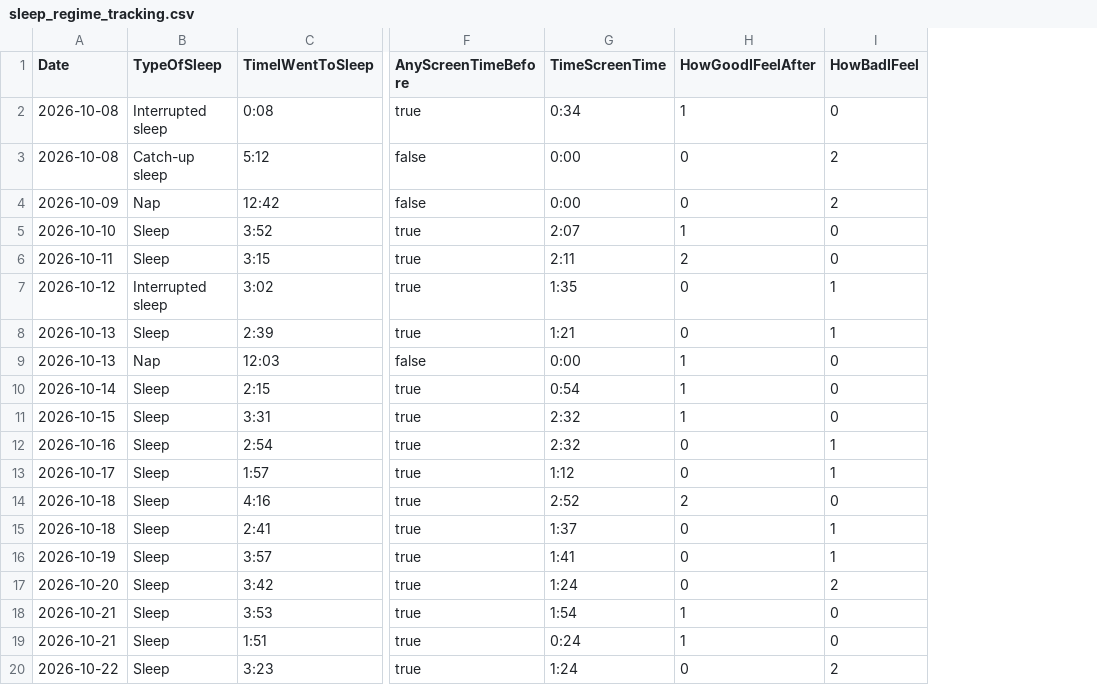
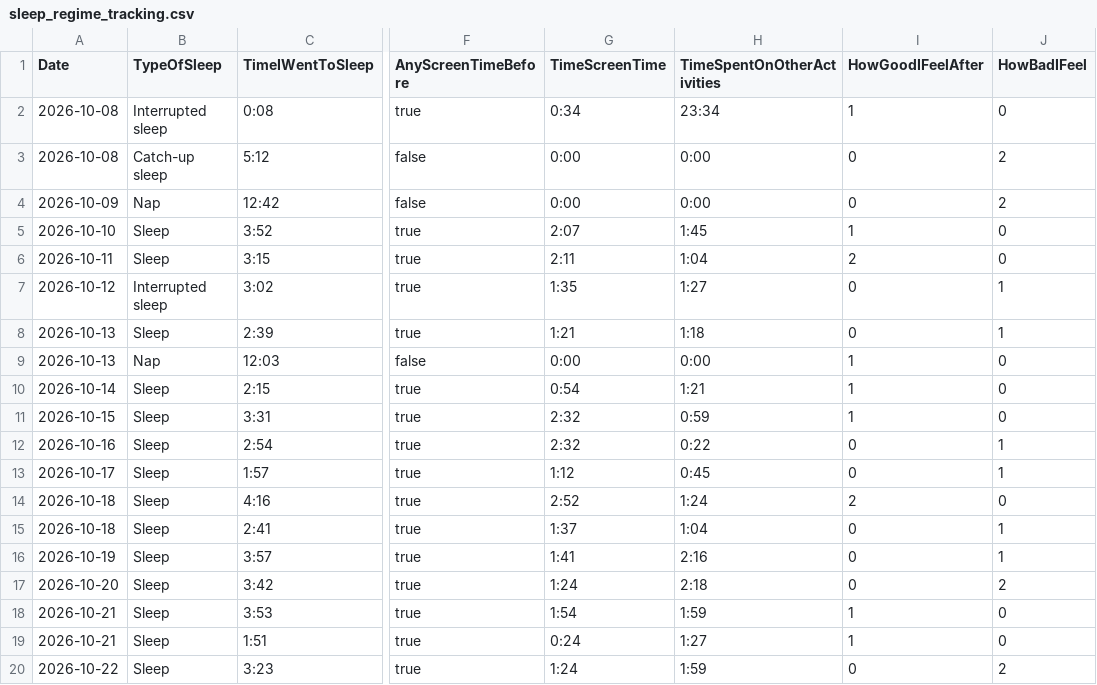
Before and after one commit to MDzh1501/Sleep_Schedule_Project, a CSV file: MySketch/data/sleep_regime_tracking.csv, drawn as a sheet; only a part is shown, gaps mark what is left out; the diff names each change by its address in the sheet, - before the commit and + after, or states it on an @@ line.

```diff
--- a/MySketch/data/sleep_regime_tracking.csv
+++ b/MySketch/data/sleep_regime_tracking.csv
+column H (TimeSpentOnOtherActivities), rows 2-20: 23:34 | 0:00 | 0:00 | 1:45 | 1:04 | 1:27 | 1:18 | 0:00 | 1:21 | 0:59 | 0:22 | 0:45 | 1:24 | 1:04 | 2:16 | 2:18 | 1:59 | 1:27 | 1:59
```
Also changed, not shown: 5 other files.
